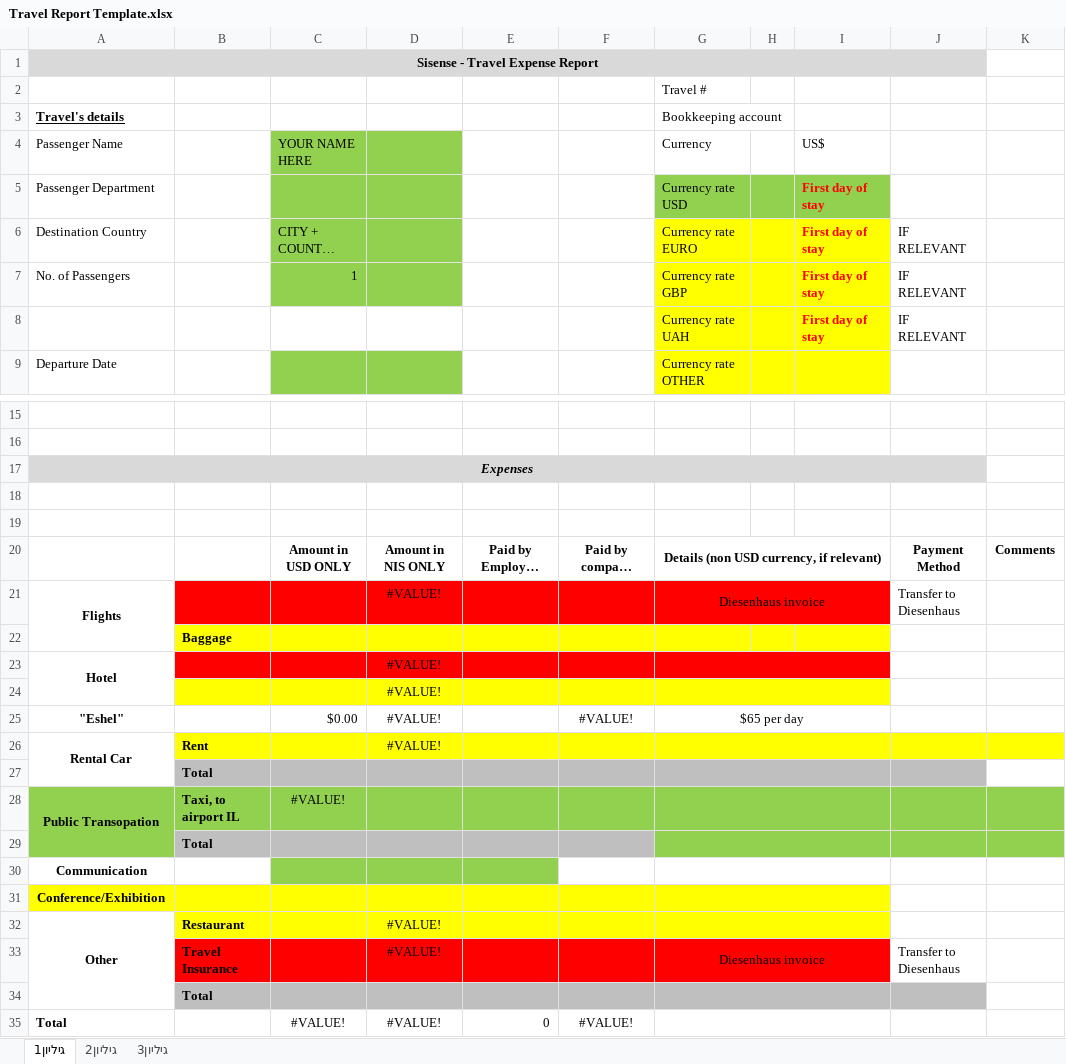
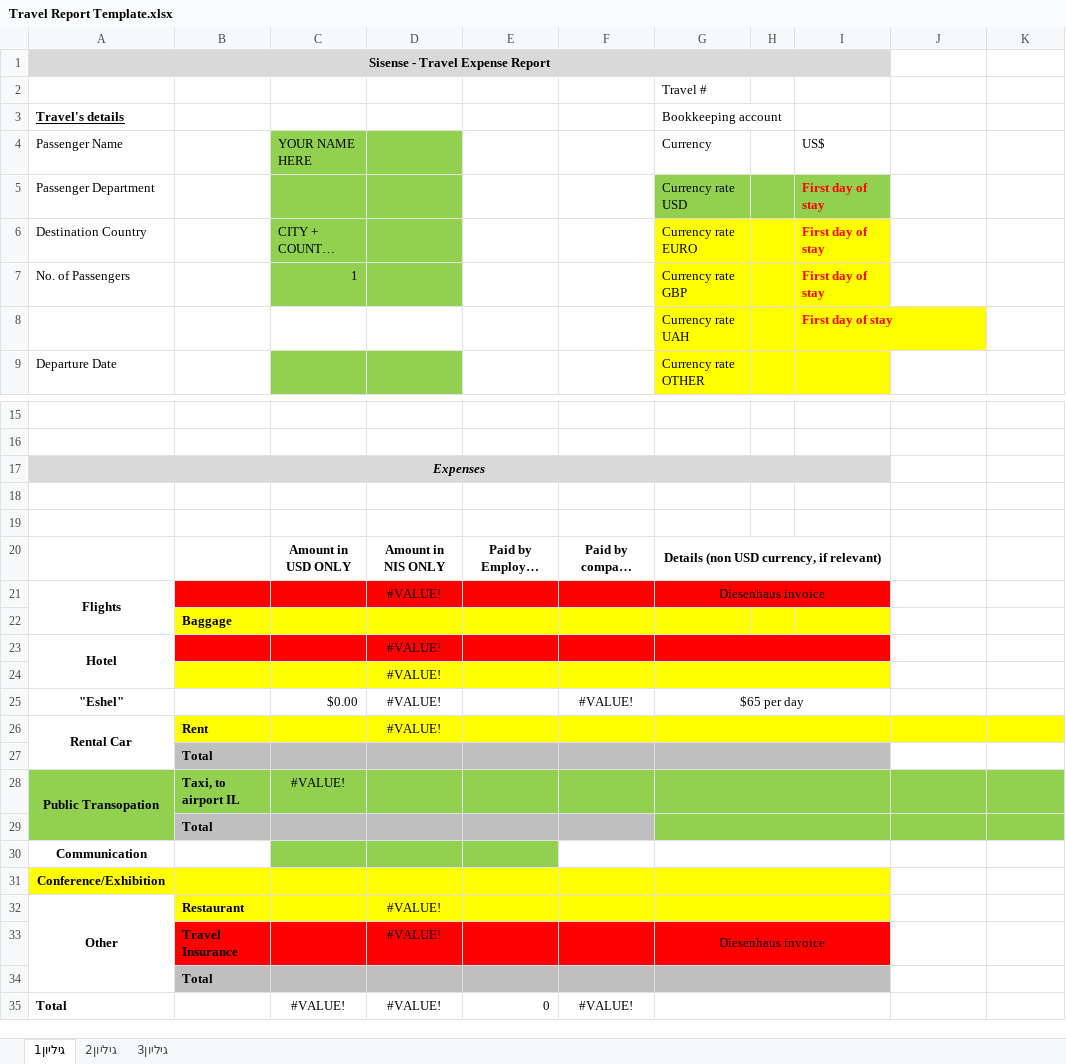
Before and after one commit to erlichmen/travel-report, an Excel workbook: common/Travel Report Template.xlsx, sheet גיליון1, drawn as a sheet; only a part is shown, gaps mark what is left out; long unchanged cells end in …; values as stored, in another font and other column widths than the file's, no borders; the diff names each change by its address in the sheet, - before the commit and + after, or states it on an @@ line.

Commit message:
j,k columns removal communication header fixed adding customer and conference fields

```diff
--- a/common/Travel Report Template.xlsx (sheet גיליון1)
+++ b/common/Travel Report Template.xlsx (sheet גיליון1)
-A1:J1 merged
+A1:I1 merged
-J1 fill: #D9D9D9
+J1 fill: none
-J6:J8: IF RELEVANT
+J6:J8: (empty)
-A17:J17 merged
+A17:I17 merged
-J17 fill: #D9D9D9
+J17 fill: none
-J20: Payment Method
+J20: (empty)
-K20: Comments
+K20: (empty)
-J21: Transfer to Diesenhaus
+J21: (empty)
-J27 fill: #BFBFBF
+J27 fill: none
-J33: Transfer to Diesenhaus
+J33: (empty)
-J34 fill: #BFBFBF
+J34 fill: none
```
Also changed, not shown: 4 other files.
